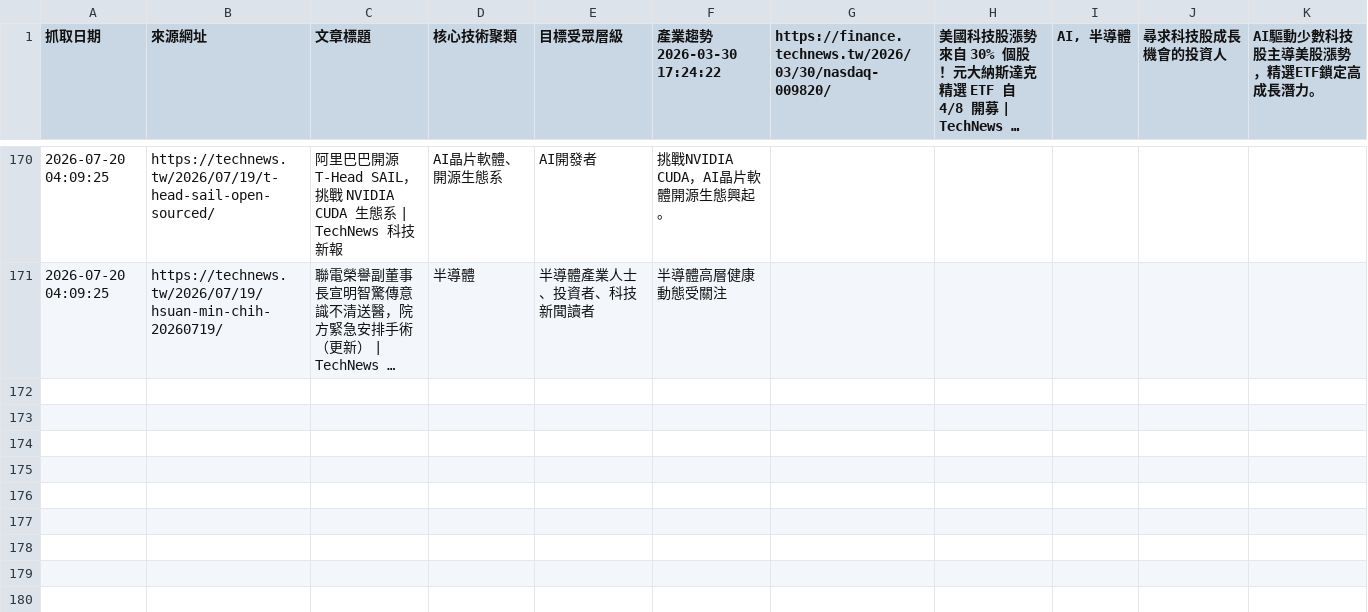
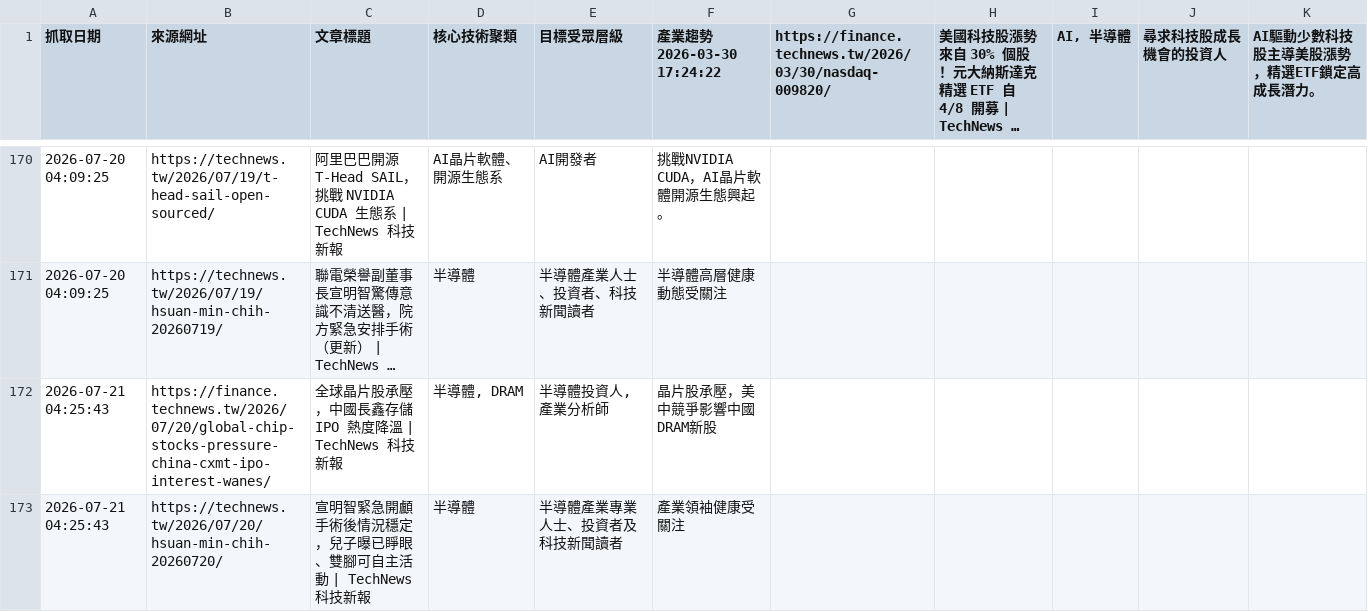
Before and after one commit to SEMITWmkt/SEMI-SEO-GEO, a CSV file: semi_market_data.csv, drawn as a sheet; only a part is shown, gaps mark what is left out; long unchanged cells end in …; the diff names each change by its address in the sheet, - before the commit and + after, or states it on an @@ line.

```diff
--- a/semi_market_data.csv
+++ b/semi_market_data.csv
+row 172: 2026-07-21 04:25:43 | https://finance.technews.tw/2026/07/20/global-chip-stocks-pressure-china-cxmt-ipo-interest-wanes/ | 全球晶片股承壓，中國長鑫存儲 IPO 熱度降溫 | TechNews 科技新報 | 半導體, DRAM | 半導體投資人, 產業分析師 | 晶片股承壓，美中競爭影響中國DRAM新股
+row 173: 2026-07-21 04:25:43 | https://technews.tw/2026/07/20/hsuan-min-chih-20260720/ | 宣明智緊急開顱手術後情況穩定，兒子曝已睜眼、雙腳可自主活動 | TechNews 科技新報 | 半導體 | 半導體產業專業人士、投資者及科技新聞讀者 | 產業領袖健康受關注
```
